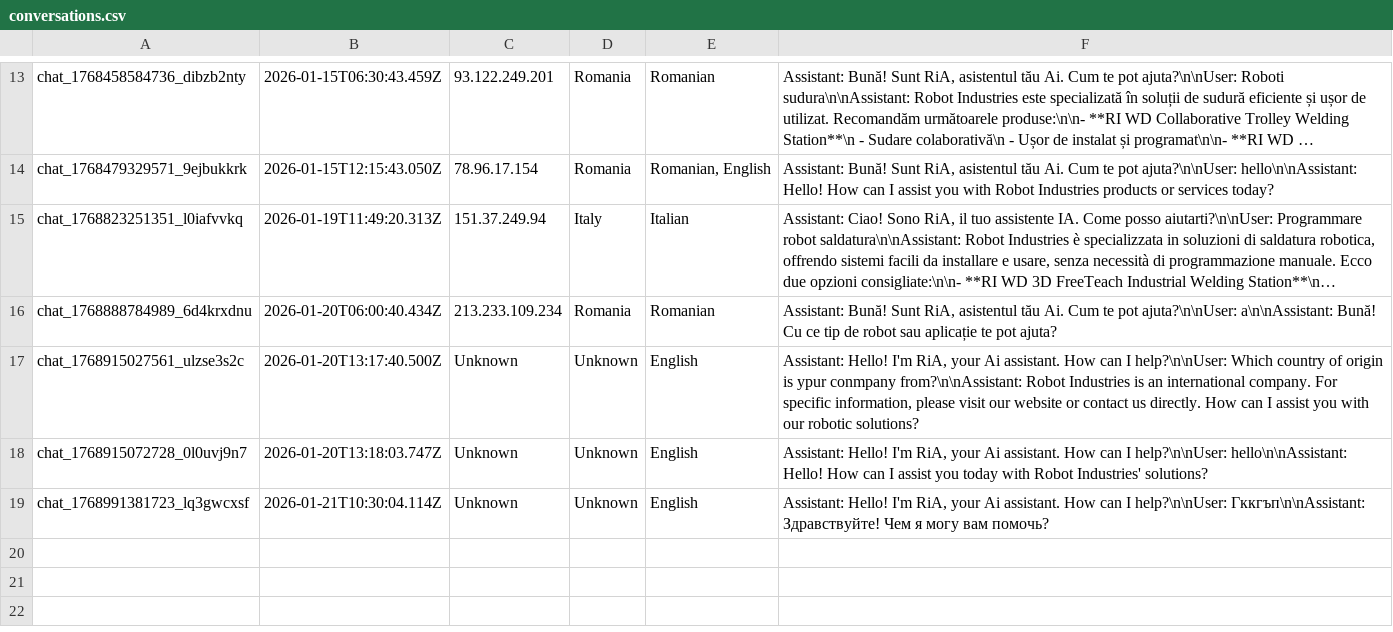
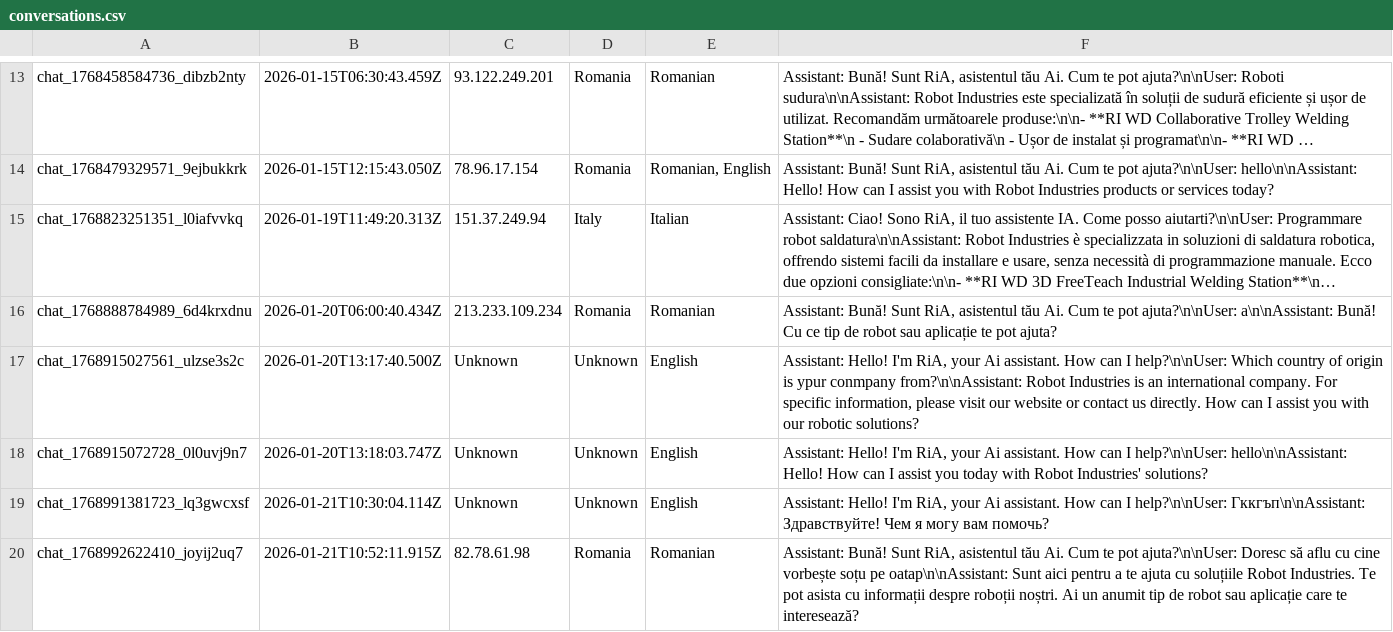
Before and after one commit to RaresC24/chatbot, a CSV file: conversations.csv, drawn as a sheet; only a part is shown, gaps mark what is left out; long unchanged cells end in …; the diff names each change by its address in the sheet, - before the commit and + after, or states it on an @@ line.

Commit message:
Log conversation chat_1768992622410_joyij2uq7

```diff
--- a/conversations.csv
+++ b/conversations.csv
+row 20: chat_1768992622410_joyij2uq7 | 2026-01-21T10:52:11.915Z | 82.78.61.98 | Romania | Romanian | Assistant: Bună! Sunt RiA, asistentul tău Ai. Cum te pot ajuta?\n\nUser: Doresc să aflu cu cine vorbește soțu pe oatap\n\nAssistant: Sunt aici pentru a te ajuta cu soluțiile Robot Industries. Te pot asista cu informații despre roboții noștri. Ai un anumit tip de robot sau aplicație care te interesează?
```
